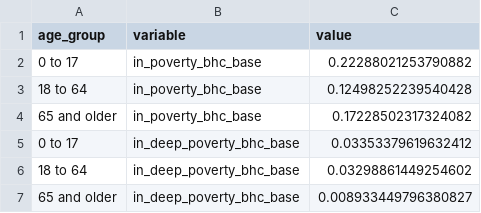
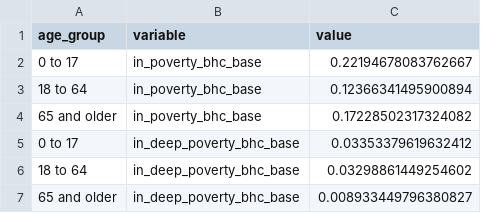
Before and after one commit to UBICenter/uk, a CSV file: data/cur_pov_long.csv, drawn as a sheet.

```diff
--- a/data/cur_pov_long.csv
+++ b/data/cur_pov_long.csv
@@ -1,4 +1,4 @@
 age_group,variable,value
-0 to 17,in_poverty_bhc_base,0.22288021253790882
-18 to 64,in_poverty_bhc_base,0.12498252239540428
+0 to 17,in_poverty_bhc_base,0.22194678083762667
+18 to 64,in_poverty_bhc_base,0.12366341495900894
 65 and older,in_poverty_bhc_base,0.17228502317324082
```
Also changed, not shown: data/decile.csv, data/pov_chg_long.csv, 24 other files.
